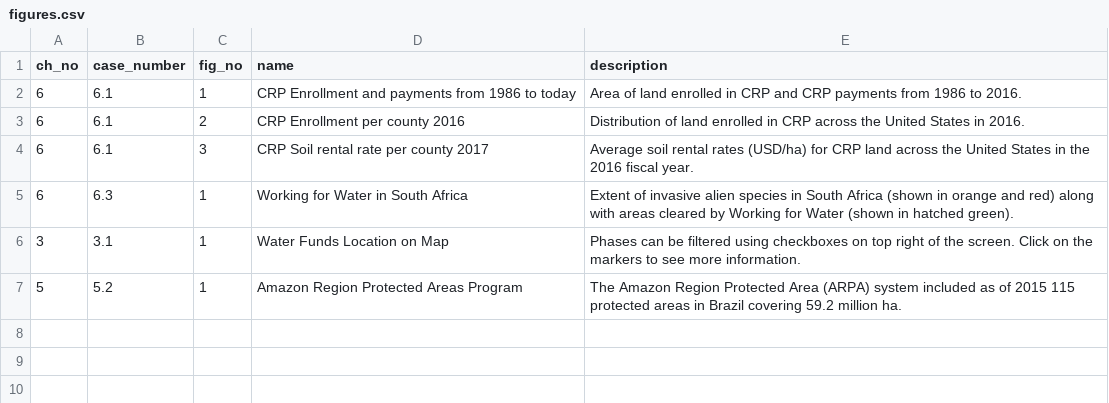
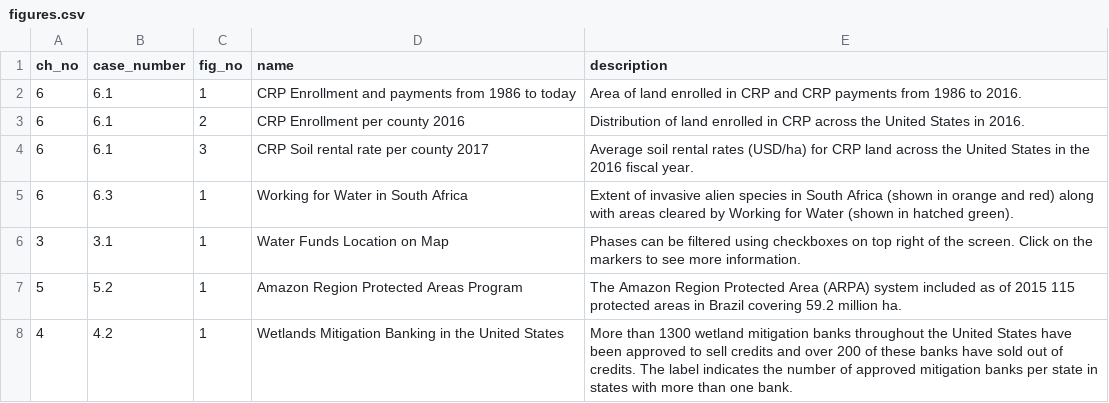
Before and after one commit to charlottegiseleweil/GreenGrowth, a CSV file: src/figures.csv, drawn as a sheet; the diff names each change by its address in the sheet, - before the commit and + after, or states it on an @@ line.

```diff
--- a/src/figures.csv
+++ b/src/figures.csv
+row 8: 4 | 4.2 | 1 | Wetlands Mitigation Banking in the United States | More than 1300 wetland mitigation banks throughout the United States have been approved to sell credits and over 200 of these banks have sold out of credits. The label indicates the number of approved mitigation banks per state in states with more than one bank.
```
Also changed, not shown: src/case_studies.csv, 5 other files.
